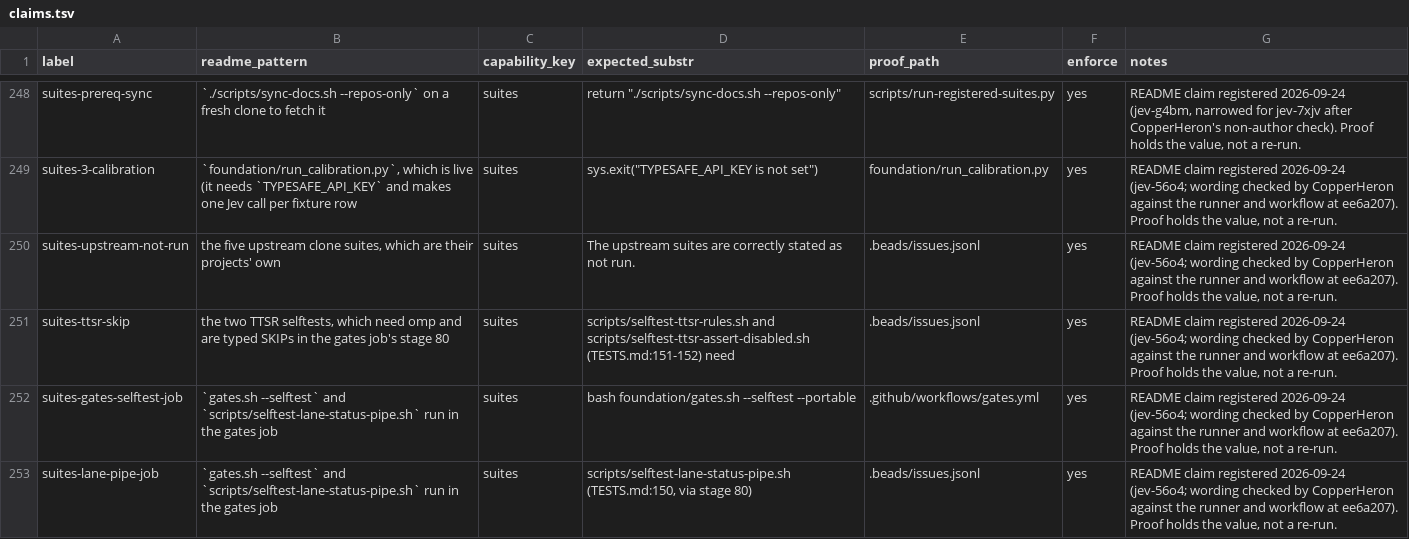
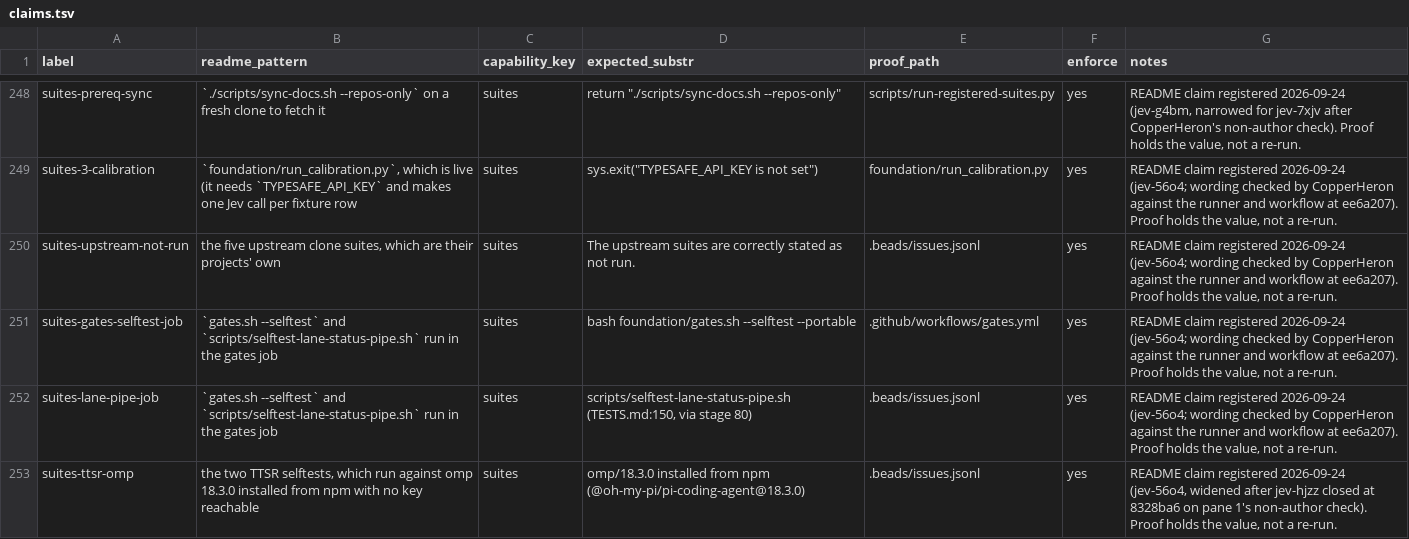
Before and after one commit to JYeswak/jev_playground, a TSV file: foundation/kit/claims.tsv, drawn as a sheet; only a part is shown, gaps mark what is left out; removed rows and columns are numbered as before the commit, all else as after; the diff covers the shown part only; the diff names each change by its address in the sheet, - before the commit and + after, or states it on an @@ line.

Commit message:
[oracle] README: TTSR selftests run in the suites job against omp 18.3.0 (jev-hjzz): 98/0/0 at 8328ba6, project-rule plant red 97/0/1 naming selftest-ttsr-rules.sh; system-wide rule arms n/a on the runner; TTSR pair dropped from not-run; claims re-pointed

```diff
--- a/foundation/kit/claims.tsv
+++ b/foundation/kit/claims.tsv
-row 251: suites-ttsr-skip | the two TTSR selftests, which need omp and are typed SKIPs in the gates job's stage 80 | suites | scripts/selftest-ttsr-rules.sh and scripts/selftest-ttsr-assert-disabled.sh (TESTS.md:151-152) need | .beads/issues.jsonl | yes | README claim registered 2026-09-24 (jev-56o4; wording checked by CopperHeron against the runner and workflow at ee6a207). Proof holds the value, not a re-run.
+row 253: suites-ttsr-omp | the two TTSR selftests, which run against omp 18.3.0 installed from npm with no key reachable | suites | omp/18.3.0 installed from npm (@oh-my-pi/pi-coding-agent@18.3.0) | .beads/issues.jsonl | yes | README claim registered 2026-09-24 (jev-56o4, widened after jev-hjzz closed at 8328ba6 on pane 1's non-author check). Proof holds the value, not a re-run.
```
Also changed, not shown: 1 added row and 10 edited cells elsewhere in this file, 2 other files.
